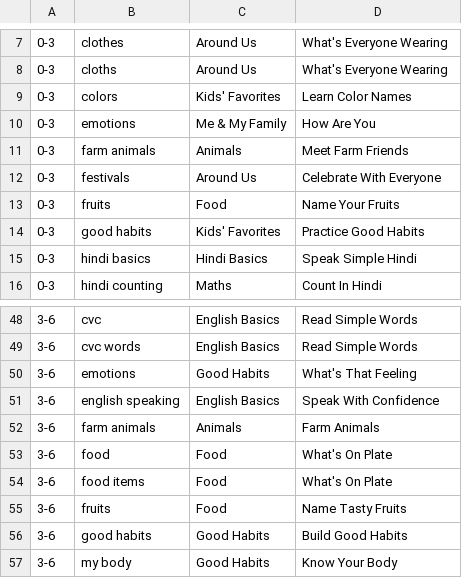
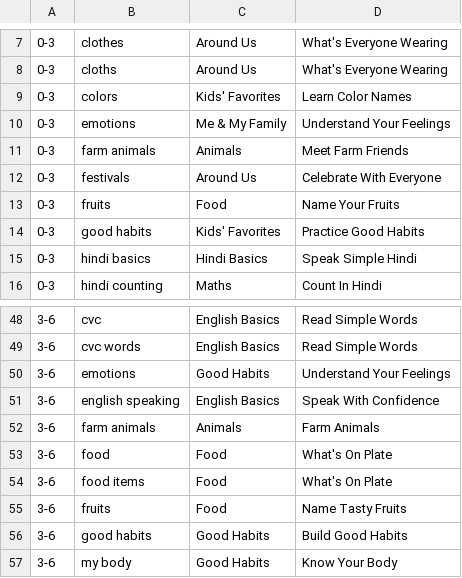
Before and after one commit to ayeakash/baby-billion-upload-dashboard, a CSV file: alias_resolutions.csv, drawn as a sheet; only a part is shown, gaps mark what is left out; the diff names each change by its address in the sheet, - before the commit and + after, or states it on an @@ line.

Commit message:
Map emotions → Understand Your Feelings for all age groups

```diff
--- a/alias_resolutions.csv
+++ b/alias_resolutions.csv
-D10: How Are You
+D10: Understand Your Feelings
-D50: What's That Feeling
+D50: Understand Your Feelings
```
Also changed, not shown: complete_mapping_from_code.csv, pipeline/Playlists new names - Sheet1.csv, 5 other files.
